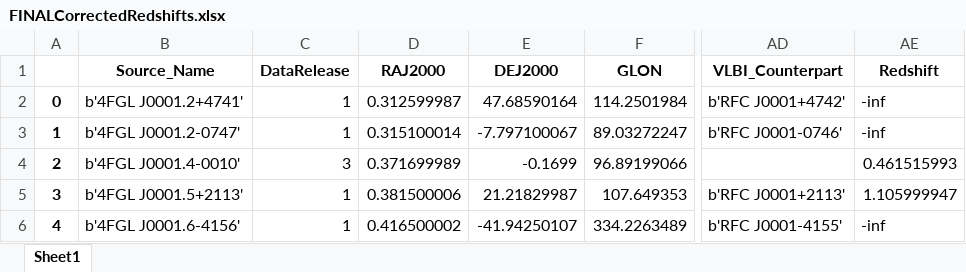
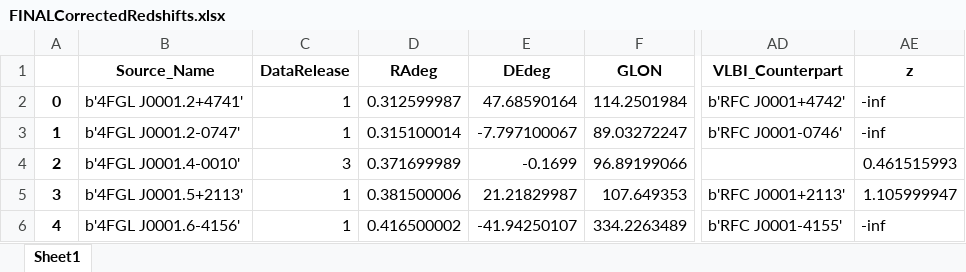
Before and after one commit to Cranberry-Juice/GRS-V, an Excel workbook: More GRS/FINALCorrectedRedshifts.xlsx, sheet Sheet1, drawn as a sheet; only a part is shown, gaps mark what is left out; values as stored, in another font and other column widths than the file's, no borders; the diff names each change by its address in the sheet, - before the commit and + after, or states it on an @@ line.

Commit message:
updated voidiness.py to reflect the fact that we use the comiving distance of the sources. Also exported the filtered excel sheets

```diff
--- a/More GRS/FINALCorrectedRedshifts.xlsx (sheet Sheet1)
+++ b/More GRS/FINALCorrectedRedshifts.xlsx (sheet Sheet1)
-D1: RAJ2000
+D1: RAdeg
-E1: DEJ2000
+E1: DEdeg
-AE1: Redshift
+AE1: z
```
Also changed, not shown: 4 other files.
